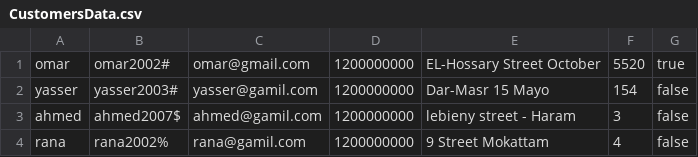
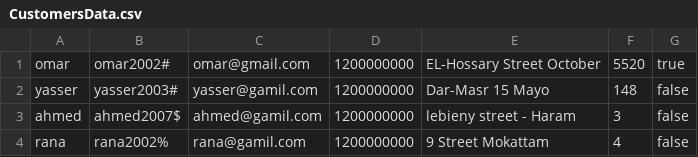
Before and after one commit to AbdelrhmanReda17/Toffee, a CSV file: src/ApplicationData/CustomersData.csv, drawn as a sheet.

```diff
--- a/src/ApplicationData/CustomersData.csv
+++ b/src/ApplicationData/CustomersData.csv
@@ -1,3 +1,3 @@
 omar,omar2002#,omar@gmail.com,1200000000,EL-Hossary Street October,5520,true
-yasser,yasser2003#,yasser@gamil.com,1200000000,Dar-Masr 15 Mayo,154,false
+yasser,yasser2003#,yasser@gamil.com,1200000000,Dar-Masr 15 Mayo,148,false
 ahmed,ahmed2007$,ahmed@gamil.com,1200000000,lebieny street - Haram,3,false
```
Also changed, not shown: bin/ApplicationData/CustomersData.csv, bin/ApplicationData/OrderData.csv, 9 other files.
